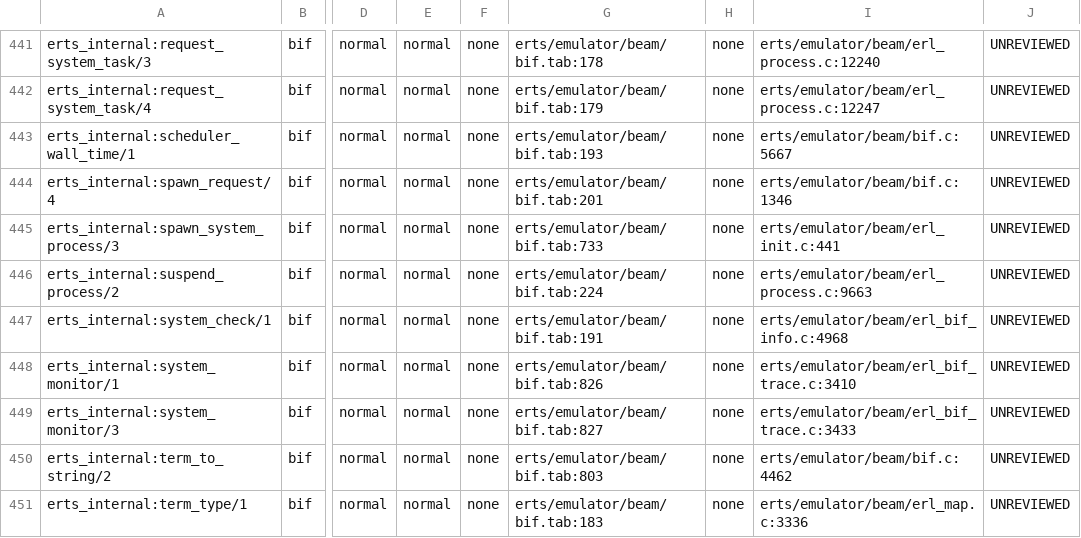
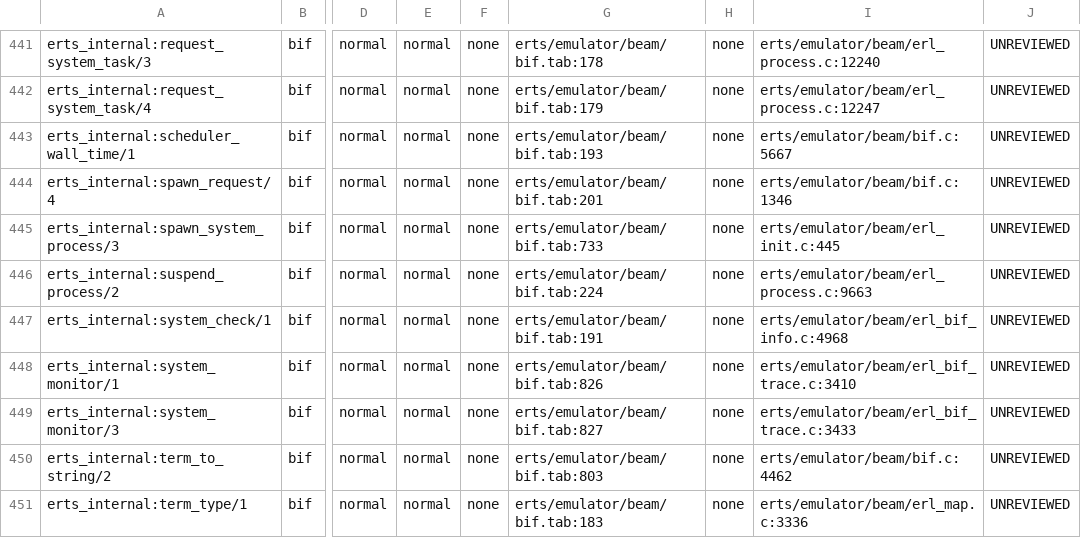
Before and after one commit to leostera/libbeam, a TSV file: docs/rfds/0001-bif-inventory.tsv, drawn as a sheet; only a part is shown, gaps mark what is left out; the diff names each change by its address in the sheet, - before the commit and + after, or states it on an @@ line.

```diff
--- a/docs/rfds/0001-bif-inventory.tsv
+++ b/docs/rfds/0001-bif-inventory.tsv
-I445: erts/emulator/beam/erl_init.c:441
+I445: erts/emulator/beam/erl_init.c:445
```
Also changed, not shown: 4 other files.
